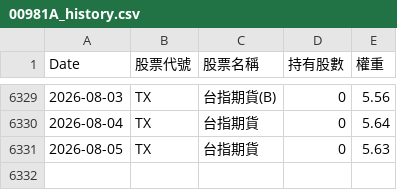
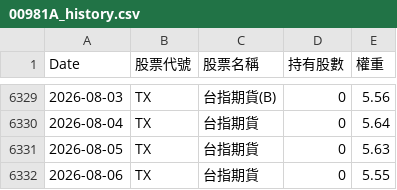
Before and after one commit to kevin5168449/etf-tracker, a CSV file: data/00981A_history.csv, drawn as a sheet; only a part is shown, gaps mark what is left out; the diff names each change by its address in the sheet, - before the commit and + after, or states it on an @@ line.

```diff
--- a/data/00981A_history.csv
+++ b/data/00981A_history.csv
+row 6332: 2026-08-06 | TX | 台指期貨 | 0 | 5.55
```
Also changed, not shown: data/00980A_history.csv, data/00991A_history.csv.
